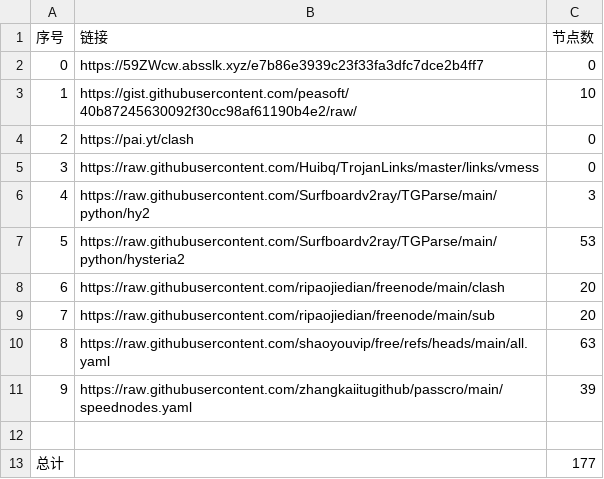
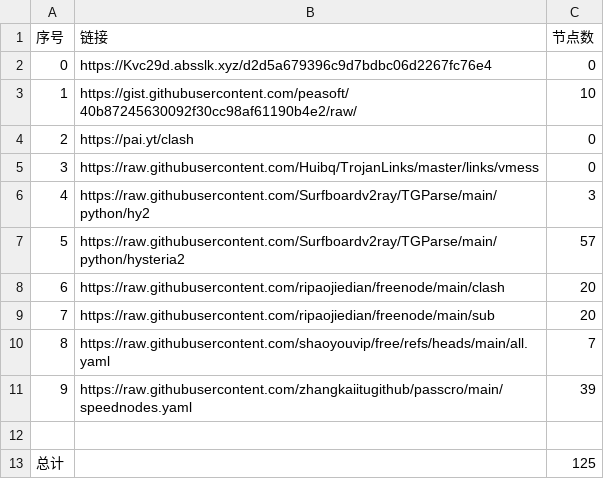
Before and after one commit to cysk003/NoMoreWalls, a CSV file: list_result.csv, drawn as a sheet.

```diff
--- a/list_result.csv
+++ b/list_result.csv
@@ -1,3 +1,3 @@
 序号,链接,节点数
-0,https://59ZWcw.absslk.xyz/e7b86e3939c23f33fa3dfc7dce2b4ff7,0
+0,https://Kvc29d.absslk.xyz/d2d5a679396c9d7bdbc06d2267fc76e4,0
 1,https://gist.githubusercontent.com/peasoft/40b87245630092f30cc98af61190b4e2/raw/,10
@@ -6,8 +6,8 @@
 4,https://raw.githubusercontent.com/Surfboardv2ray/TGParse/main/python/hy2,3
-5,https://raw.githubusercontent.com/Surfboardv2ray/TGParse/main/python/hysteria2,53
+5,https://raw.githubusercontent.com/Surfboardv2ray/TGParse/main/python/hysteria2,57
 6,https://raw.githubusercontent.com/ripaojiedian/freenode/main/clash,20
 7,https://raw.githubusercontent.com/ripaojiedian/freenode/main/sub,20
-8,https://raw.githubusercontent.com/shaoyouvip/free/refs/heads/main/all.yaml,63
+8,https://raw.githubusercontent.com/shaoyouvip/free/refs/heads/main/all.yaml,7
 9,https://raw.githubusercontent.com/zhangkaiitugithub/passcro/main/speednodes.yaml,39
 
-总计,,177
+总计,,125
```
Also changed, not shown: 21 other files.
